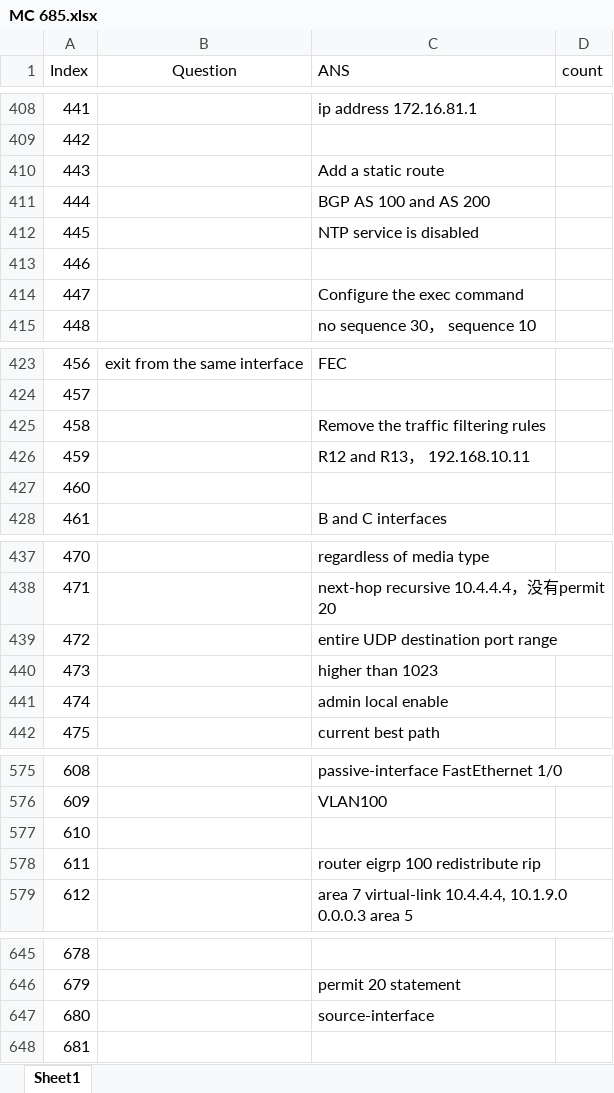
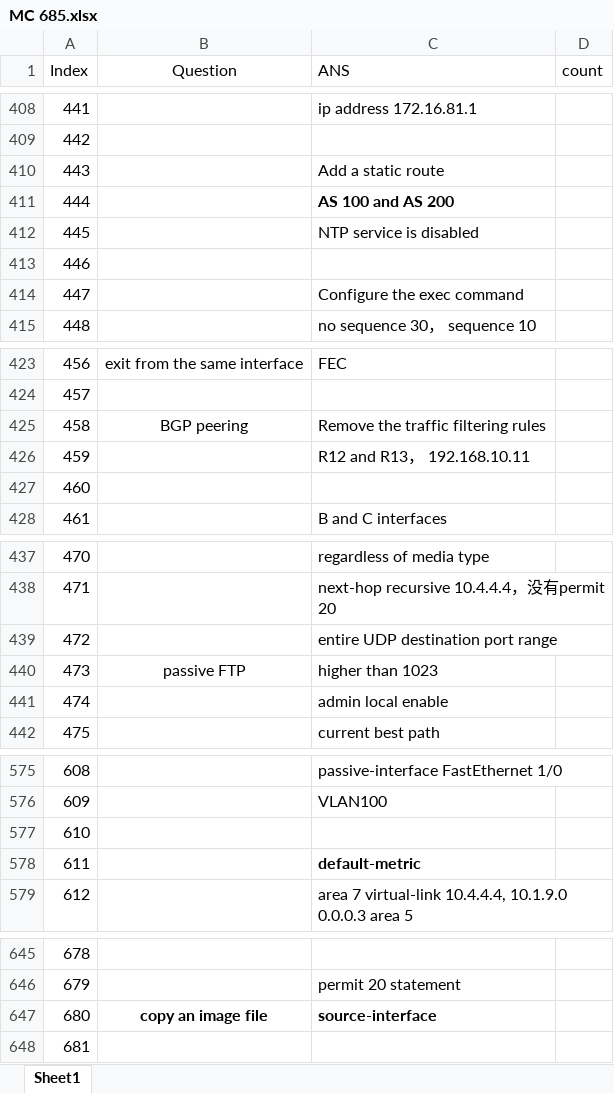
Before and after one commit to FosingC/ccnp_mc_online_test, an Excel workbook: MC 685.xlsx, sheet Sheet1, drawn as a sheet; only a part is shown, gaps mark what is left out; values as stored, in another font and other column widths than the file's, no borders; the diff covers the shown part only; the diff names each change by its address in the sheet, - before the commit and + after, or states it on an @@ line.

```diff
--- a/MC 685.xlsx (sheet Sheet1)
+++ b/MC 685.xlsx (sheet Sheet1)
-C411 (ANS): BGP AS 100 and AS 200
+C411 (ANS): AS 100 and AS 200
-C411 bold: off
+C411 bold: on
-B425 (Question): (empty)
+B425 (Question): BGP peering
-B440 (Question): (empty)
+B440 (Question): passive FTP
-C578 (ANS): router eigrp 100 redistribute rip
+C578 (ANS): default-metric
-C578 bold: off
+C578 bold: on
-B647 (Question): (empty)
+B647 (Question): copy an image file
-C647 bold: off
+C647 bold: on
```
Also changed, not shown: 13 edited cells and cell formats elsewhere in this sheet, 2 other files.
